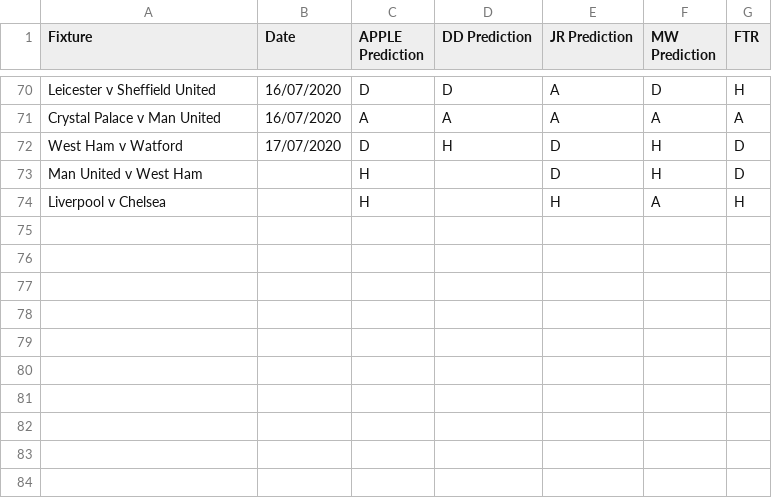
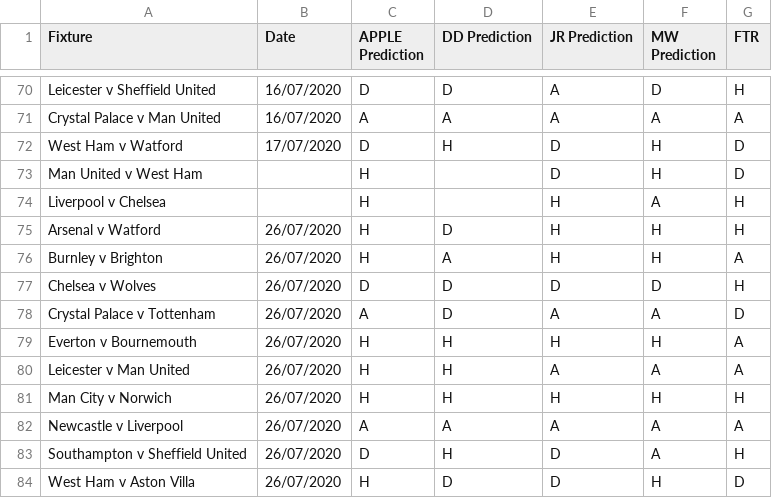
Before and after one commit to benjaminjellis/APPLE, a CSV file: data/predictions/running/results_log.csv, drawn as a sheet; only a part is shown, gaps mark what is left out.

```diff
--- a/data/predictions/running/results_log.csv
+++ b/data/predictions/running/results_log.csv
@@ -74 +74,11 @@ Man United v West Ham,,H,,D,H,D
 Liverpool v Chelsea,,H,,H,A,H
+Arsenal v Watford,26/07/2020,H,D,H,H,H
+Burnley v Brighton,26/07/2020,H,A,H,H,A
+Chelsea v Wolves,26/07/2020,D,D,D,D,H
+Crystal Palace v Tottenham,26/07/2020,A,D,A,A,D
+Everton v Bournemouth,26/07/2020,H,H,H,H,A
+Leicester v Man United,26/07/2020,H,H,A,A,A
+Man City v Norwich,26/07/2020,H,H,H,H,H
+Newcastle v Liverpool,26/07/2020,A,A,A,A,A
+Southampton v Sheffield United,26/07/2020,D,H,D,A,H
+West Ham v Aston Villa,26/07/2020,H,D,D,H,D
```
Also changed, not shown: 2 other files.
